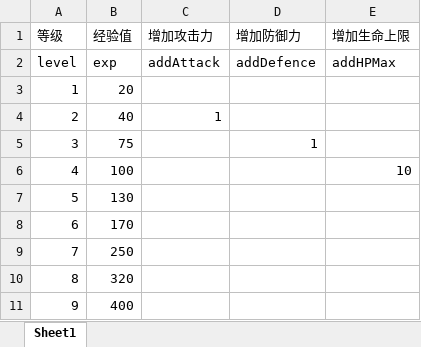
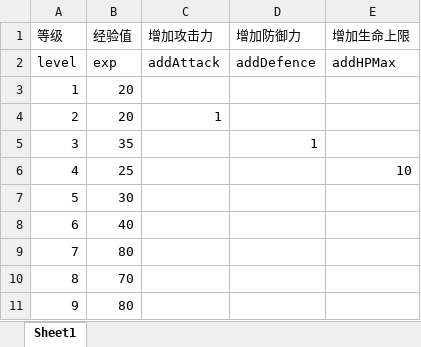
Before and after one commit to heizmoon/MagicPlay, an Excel workbook: Client/Assets/Data/Level.xlsx, sheet Sheet1, drawn as a sheet; values as stored, in another font and other column widths than the file's, no borders; the diff names each change by its address in the sheet, - before the commit and + after, or states it on an @@ line.

```diff
--- a/Client/Assets/Data/Level.xlsx (sheet Sheet1)
+++ b/Client/Assets/Data/Level.xlsx (sheet Sheet1)
-B4 (经验值): 40
+B4 (经验值): 20
-B5 (经验值): 75
+B5 (经验值): 35
-B6 (经验值): 100
+B6 (经验值): 25
-B7 (经验值): 130
+B7 (经验值): 30
-B8 (经验值): 170
+B8 (经验值): 40
-B9 (经验值): 250
+B9 (经验值): 80
-B10 (经验值): 320
+B10 (经验值): 70
-B11 (经验值): 400
+B11 (经验值): 80
```
Also changed, not shown: 18 other files.
